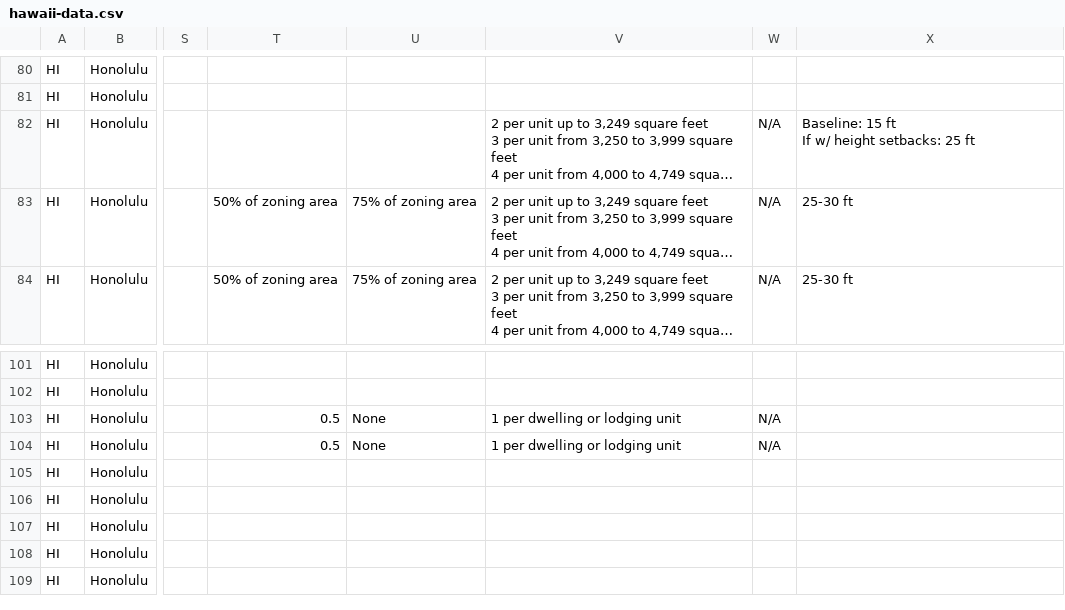
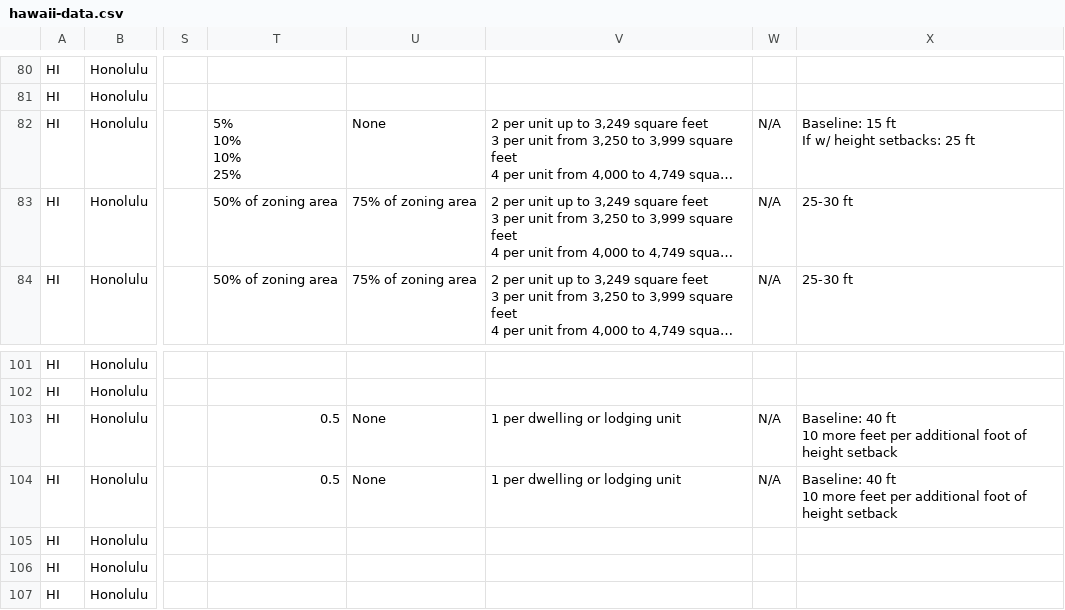
Before and after one commit to kmal808/hi-data, a CSV file: hawaii-data.csv, drawn as a sheet; only a part is shown, gaps mark what is left out; the shorter side is filled out with more unchanged rows; long unchanged cells end in …; ↵ is a line break in a cell; the diff names each change by its address in the sheet, - before the commit and + after, or states it on an @@ line.

Commit message:
Data fo yo momma

```diff
--- a/hawaii-data.csv
+++ b/hawaii-data.csv
-T82: (empty)
+T82: 5% ↵ 10% ↵ 10% ↵ 25%
-U82: (empty)
+U82: None
-X103:X104: (empty)
+X103:X104: Baseline: 40 ft ↵ 10 more feet per additional foot of height setback
```
